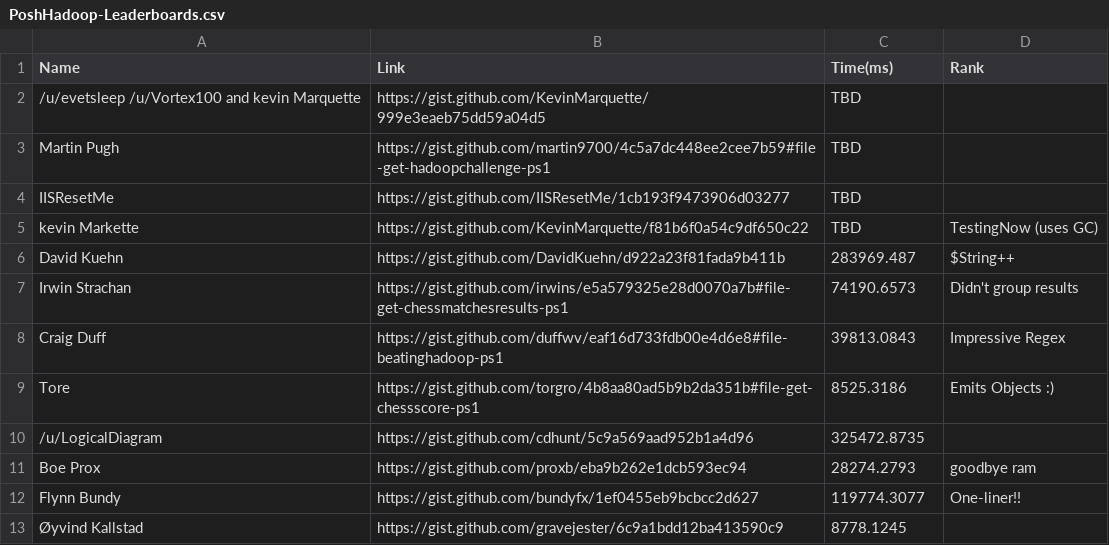
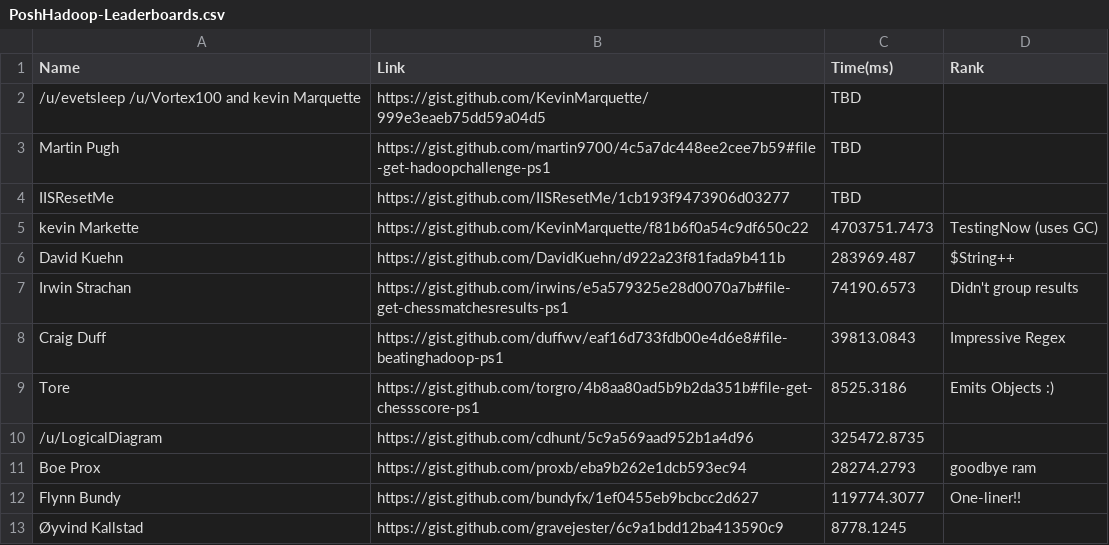
Before and after one commit to 1RedOne/BlogPosts, a CSV file: PoshHadoop-Leaderboards.csv, drawn as a sheet.

Commit message:
Update PoshHadoop-Leaderboards.csv

```diff
--- a/PoshHadoop-Leaderboards.csv
+++ b/PoshHadoop-Leaderboards.csv
@@ -4,3 +4,3 @@ Martin Pugh , https://gist.github.com/martin9700/4c5a7dc448ee2cee7b59#file-get-h
 IISResetMe  , https://gist.github.com/IISResetMe/1cb193f9473906d03277 , TBD ,
-kevin Markette , https://gist.github.com/KevinMarquette/f81b6f0a54c9df650c22 , TBD , TestingNow (uses GC)
+kevin Markette , https://gist.github.com/KevinMarquette/f81b6f0a54c9df650c22 , 4703751.7473 , TestingNow (uses GC)
 David Kuehn , https://gist.github.com/DavidKuehn/d922a23f81fada9b411b , 283969.487 , $String++
```
